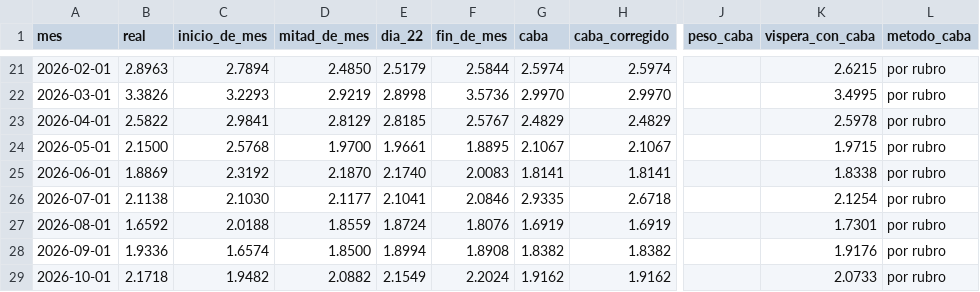
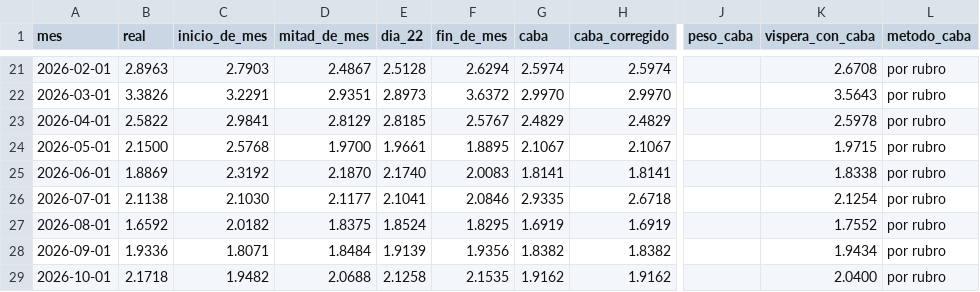
Before and after one commit to santirecco/ipc-nowcast, a CSV file: data/nowcast/backtest.csv, drawn as a sheet; only a part is shown, gaps mark what is left out; the diff covers the shown part only; the diff names each change by its address in the sheet, - before the commit and + after, or states it on an @@ line.

```diff
--- a/data/nowcast/backtest.csv
+++ b/data/nowcast/backtest.csv
-C21 (inicio_de_mes): 2.7894
+C21 (inicio_de_mes): 2.7903
-D21 (mitad_de_mes): 2.4850
+D21 (mitad_de_mes): 2.4867
-E21 (dia_22): 2.5179
+E21 (dia_22): 2.5128
-F21 (fin_de_mes): 2.5844
+F21 (fin_de_mes): 2.6294
-K21 (vispera_con_caba): 2.6215
+K21 (vispera_con_caba): 2.6708
-C22 (inicio_de_mes): 3.2293
+C22 (inicio_de_mes): 3.2291
-D22 (mitad_de_mes): 2.9219
+D22 (mitad_de_mes): 2.9351
-E22 (dia_22): 2.8998
+E22 (dia_22): 2.8973
-F22 (fin_de_mes): 3.5736
+F22 (fin_de_mes): 3.6372
-K22 (vispera_con_caba): 3.4995
+K22 (vispera_con_caba): 3.5643
-C27 (inicio_de_mes): 2.0188
+C27 (inicio_de_mes): 2.0182
-D27 (mitad_de_mes): 1.8559
+D27 (mitad_de_mes): 1.8375
-E27 (dia_22): 1.8724
+E27 (dia_22): 1.8524
-F27 (fin_de_mes): 1.8076
+F27 (fin_de_mes): 1.8295
-K27 (vispera_con_caba): 1.7301
+K27 (vispera_con_caba): 1.7552
-C28 (inicio_de_mes): 1.6574
+C28 (inicio_de_mes): 1.8071
-D28 (mitad_de_mes): 1.8500
+D28 (mitad_de_mes): 1.8484
-E28 (dia_22): 1.8994
+E28 (dia_22): 1.9139
-F28 (fin_de_mes): 1.8908
+F28 (fin_de_mes): 1.9356
-K28 (vispera_con_caba): 1.9176
+K28 (vispera_con_caba): 1.9434
-D29 (mitad_de_mes): 2.0882
+D29 (mitad_de_mes): 2.0688
-E29 (dia_22): 2.1549
+E29 (dia_22): 2.1258
-F29 (fin_de_mes): 2.2024
+F29 (fin_de_mes): 2.1535
-K29 (vispera_con_caba): 2.0733
+K29 (vispera_con_caba): 2.0400
```
Also changed, not shown: 30 edited cells elsewhere in this file, data/precios/sepa/arrastre.csv, data/precios/sepa/indices_frescos.csv, 14 other files.
